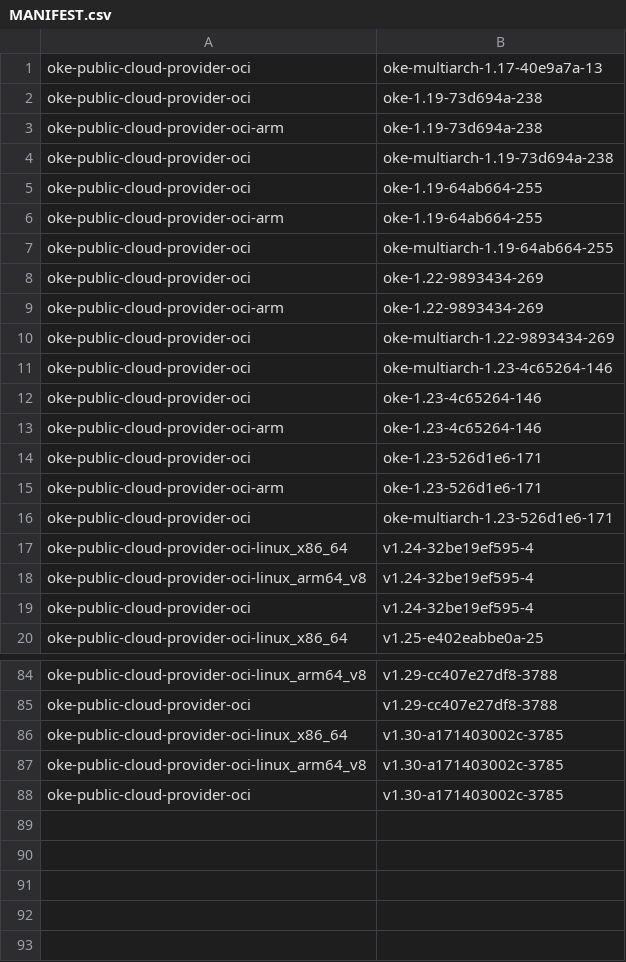
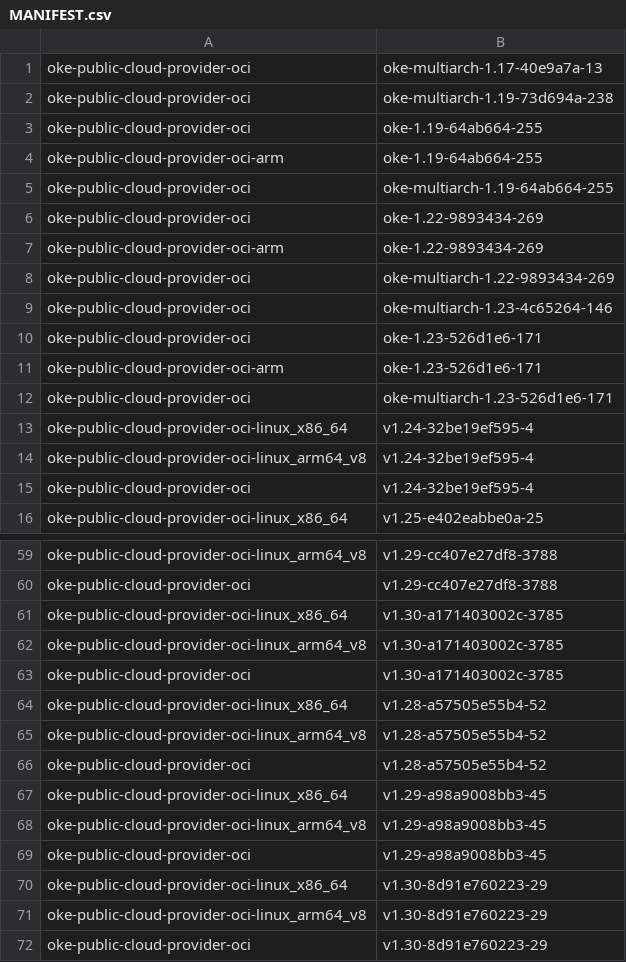
Before and after one commit to AkarshES/oci-cloud-controller-manager, a CSV file: MANIFEST.csv, drawn as a sheet; only a part is shown, gaps mark what is left out; removed rows and columns are numbered as before the commit, all else as after; the diff covers the shown part only; the diff names each change by its address in the sheet, - before the commit and + after, or states it on an @@ line.

```diff
--- a/MANIFEST.csv
+++ b/MANIFEST.csv
-row 2: oke-public-cloud-provider-oci | oke-1.19-73d694a-238
-row 3: oke-public-cloud-provider-oci-arm | oke-1.19-73d694a-238
-row 12: oke-public-cloud-provider-oci | oke-1.23-4c65264-146
-row 13: oke-public-cloud-provider-oci-arm | oke-1.23-4c65264-146
+row 64: oke-public-cloud-provider-oci-linux_x86_64 | v1.28-a57505e55b4-52
+row 65: oke-public-cloud-provider-oci-linux_arm64_v8 | v1.28-a57505e55b4-52
+row 66: oke-public-cloud-provider-oci | v1.28-a57505e55b4-52
+row 67: oke-public-cloud-provider-oci-linux_x86_64 | v1.29-a98a9008bb3-45
+row 68: oke-public-cloud-provider-oci-linux_arm64_v8 | v1.29-a98a9008bb3-45
+row 69: oke-public-cloud-provider-oci | v1.29-a98a9008bb3-45
+row 70: oke-public-cloud-provider-oci-linux_x86_64 | v1.30-8d91e760223-29
+row 71: oke-public-cloud-provider-oci-linux_arm64_v8 | v1.30-8d91e760223-29
+row 72: oke-public-cloud-provider-oci | v1.30-8d91e760223-29
```
Also changed, not shown: 21 removed rows elsewhere in this file, MANIFEST_ARCHIVE.csv, 1 other file.
